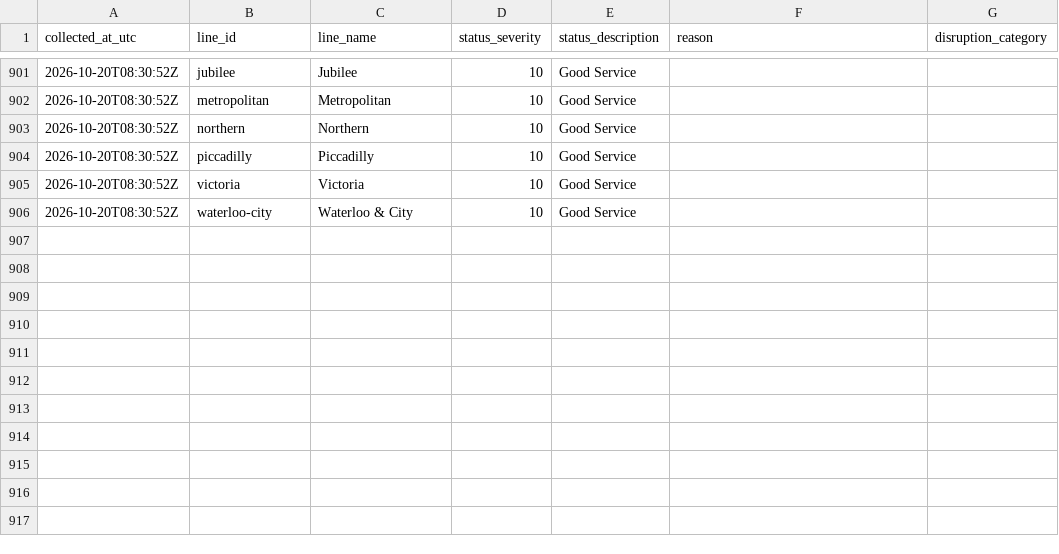
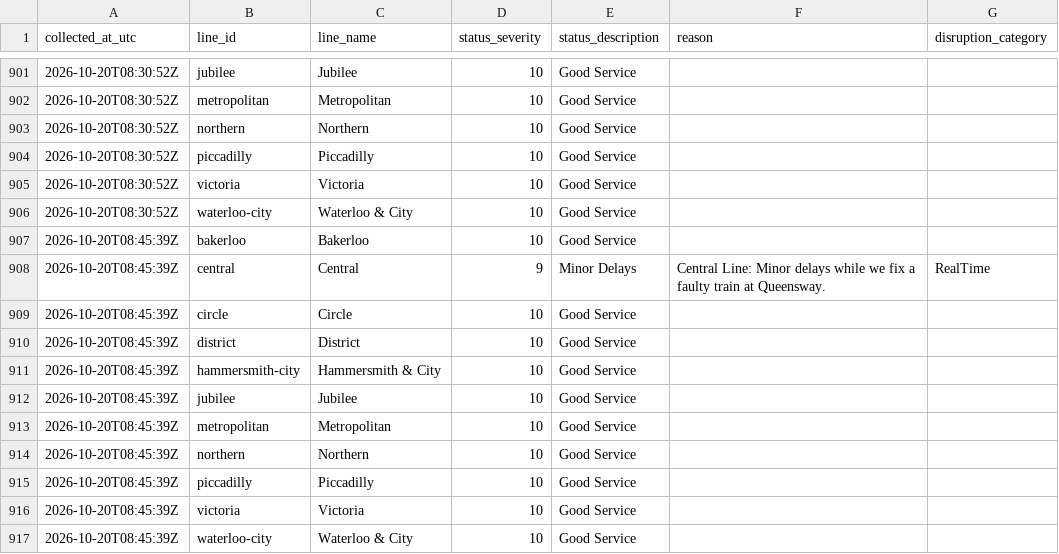
Before and after one commit to AJC-mdx/tfl-delay-analytics, a CSV file: data/tfl_live_status.csv, drawn as a sheet; only a part is shown, gaps mark what is left out; the diff names each change by its address in the sheet, - before the commit and + after, or states it on an @@ line.

```diff
--- a/data/tfl_live_status.csv
+++ b/data/tfl_live_status.csv
+row 907: 2026-10-20T08:45:39Z | bakerloo | Bakerloo | 10 | Good Service
+row 908: 2026-10-20T08:45:39Z | central | Central | 9 | Minor Delays | Central Line: Minor delays while we fix a faulty train at Queensway. | RealTime
+row 909: 2026-10-20T08:45:39Z | circle | Circle | 10 | Good Service
+row 910: 2026-10-20T08:45:39Z | district | District | 10 | Good Service
+row 911: 2026-10-20T08:45:39Z | hammersmith-city | Hammersmith & City | 10 | Good Service
+row 912: 2026-10-20T08:45:39Z | jubilee | Jubilee | 10 | Good Service
+row 913: 2026-10-20T08:45:39Z | metropolitan | Metropolitan | 10 | Good Service
+row 914: 2026-10-20T08:45:39Z | northern | Northern | 10 | Good Service
+row 915: 2026-10-20T08:45:39Z | piccadilly | Piccadilly | 10 | Good Service
+row 916: 2026-10-20T08:45:39Z | victoria | Victoria | 10 | Good Service
+row 917: 2026-10-20T08:45:39Z | waterloo-city | Waterloo & City | 10 | Good Service
```
